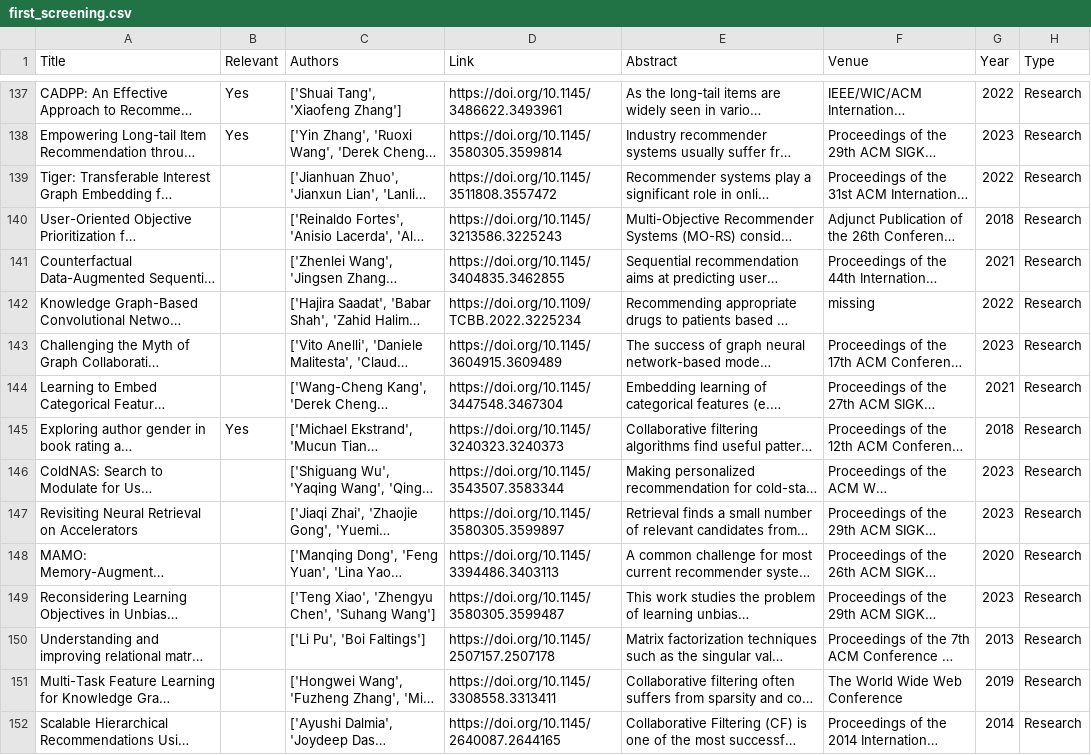
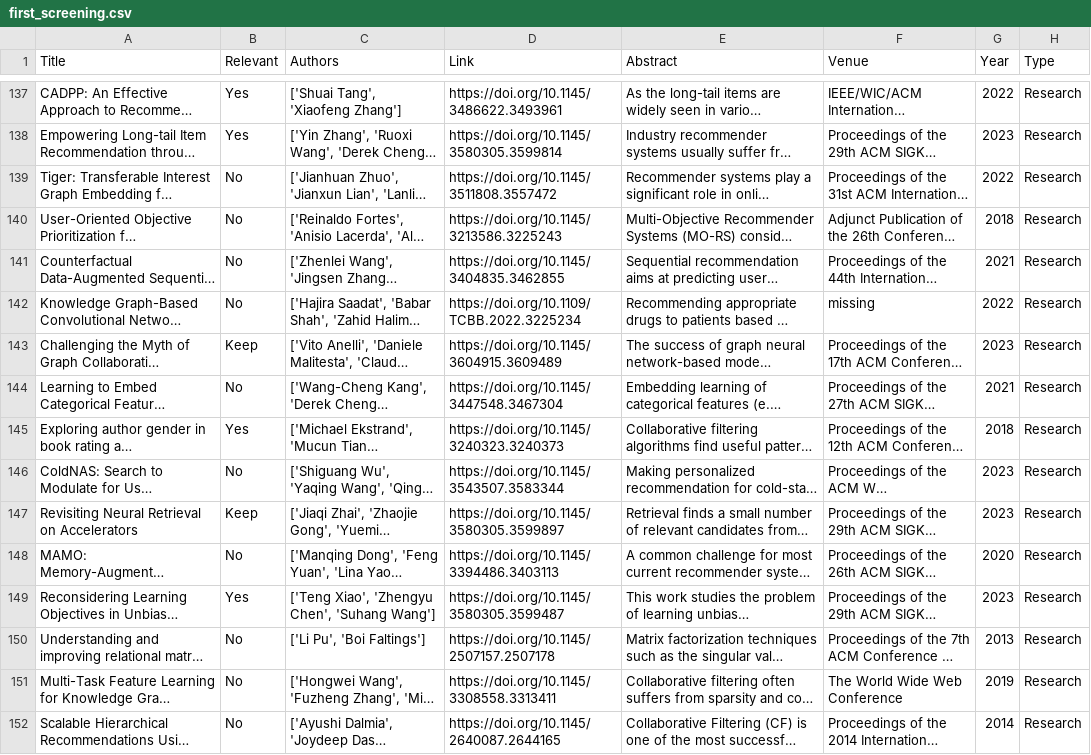
Before and after one commit to SavvinaDaniil/BiasInBookRecommendationSurvey, a CSV file: search_term_2/acm_attempt/datasets/first_screening.csv, drawn as a sheet; only a part is shown, gaps mark what is left out; long unchanged cells end in …; the diff covers the shown part only; the diff names each change by its address in the sheet, - before the commit and + after, or states it on an @@ line.

```diff
--- a/search_term_2/acm_attempt/datasets/first_screening.csv
+++ b/search_term_2/acm_attempt/datasets/first_screening.csv
-B139:B142 (Relevant): (empty)
+B139:B142 (Relevant): No
-B143 (Relevant): (empty)
+B143 (Relevant): Keep
-B144 (Relevant): (empty)
+B144 (Relevant): No
-B146 (Relevant): (empty)
+B146 (Relevant): No
-B147 (Relevant): (empty)
+B147 (Relevant): Keep
-B148 (Relevant): (empty)
+B148 (Relevant): No
-B149 (Relevant): (empty)
+B149 (Relevant): Yes
-B150:B152 (Relevant): (empty)
+B150:B152 (Relevant): No
```
Also changed, not shown: 48 edited cells elsewhere in this file, 1 other file.
